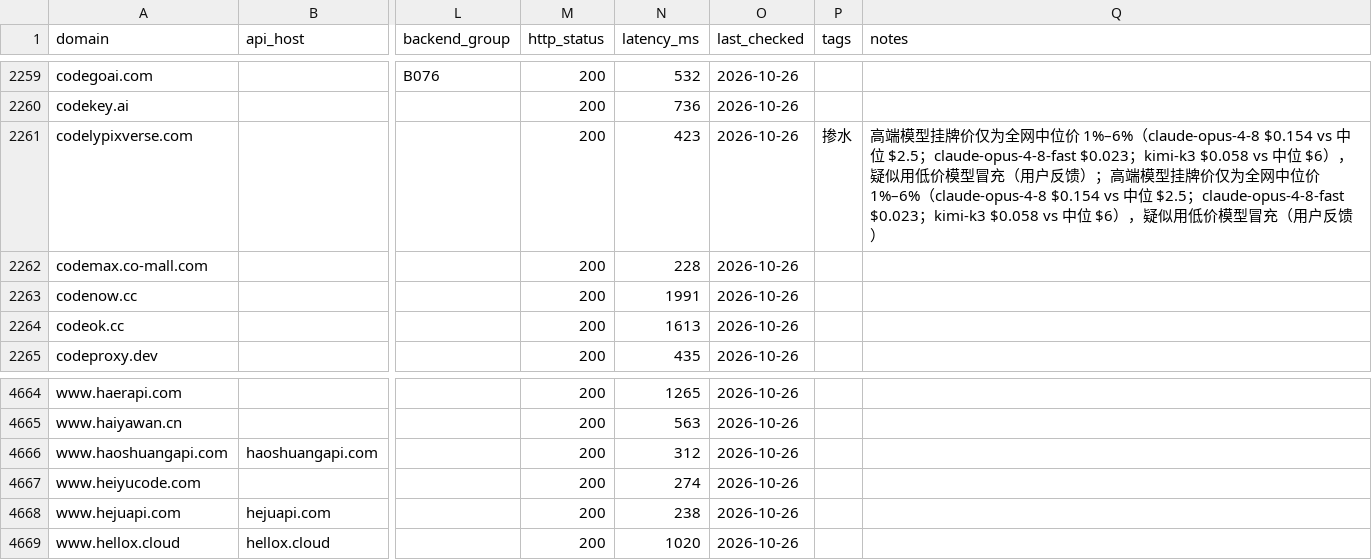
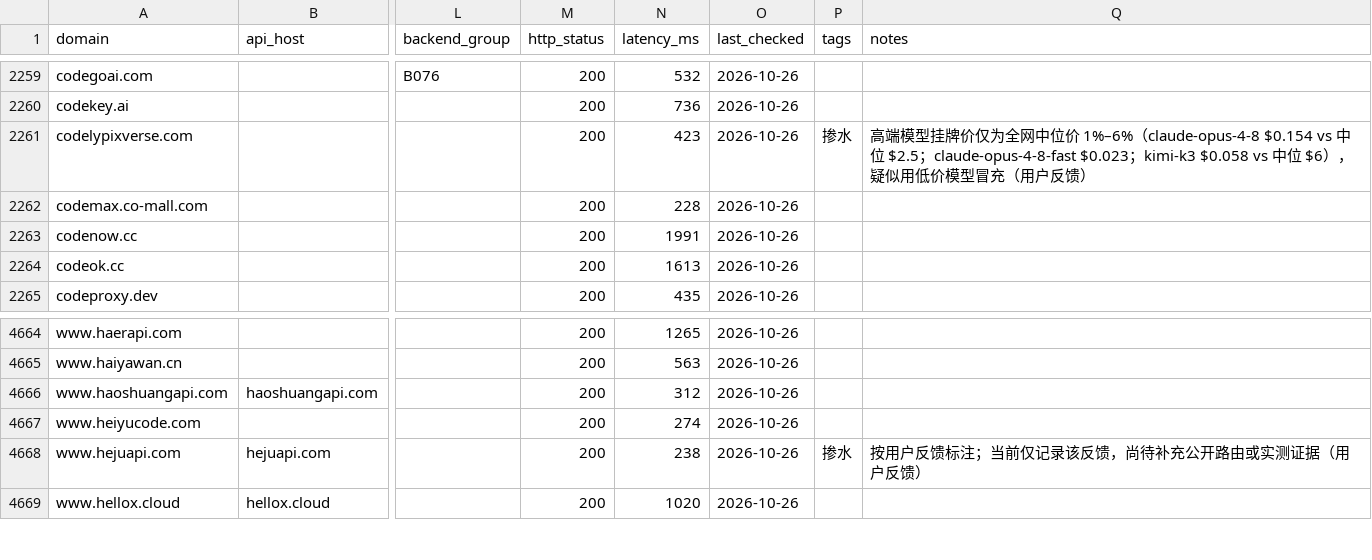
Before and after one commit to ruruamour/ai-relay-atlas, a CSV file: data/relays/relays.csv, drawn as a sheet; only a part is shown, gaps mark what is left out; the diff names each change by its address in the sheet, - before the commit and + after, or states it on an @@ line.

```diff
--- a/data/relays/relays.csv
+++ b/data/relays/relays.csv
-Q2261 (notes): …户反馈）；高端模型挂牌价仅为全网中位价 1%–6%（claude-opus-4-8 $0.154 vs 中位 $2.5；claude-opus-4-8-fast $0.023；kimi-k3 $0.058 vs 中位 $6），疑似用低价模型冒充（用户反馈）
+Q2261 (notes): …户反馈）
-P4668 (tags): (empty)
+P4668 (tags): 掺水
-Q4668 (notes): (empty)
+Q4668 (notes): 按用户反馈标注；当前仅记录该反馈，尚待补充公开路由或实测证据（用户反馈）
```
Also changed, not shown: data/relays/annotations.csv, 14 other files.
